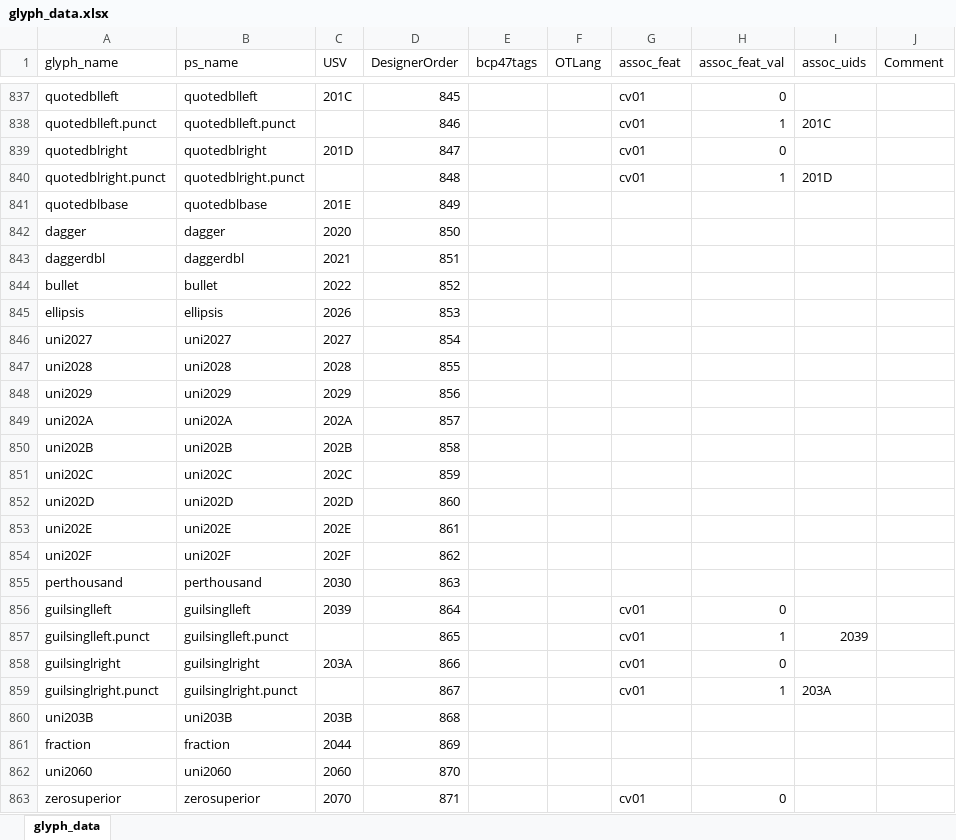
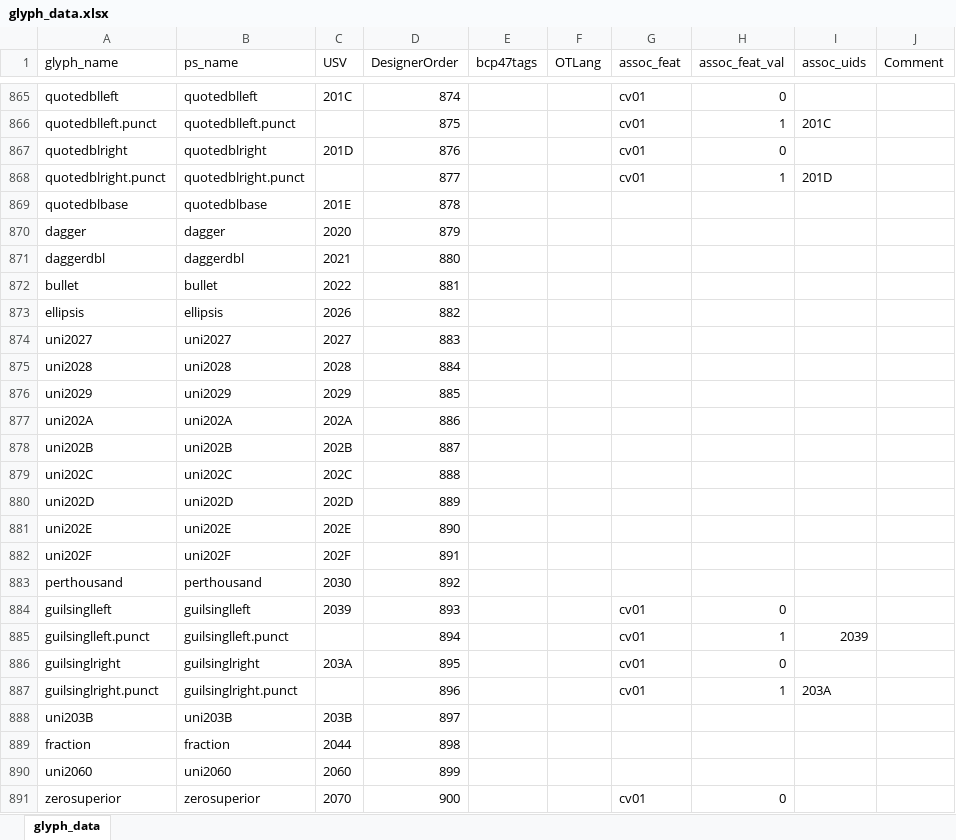
Before and after one commit to silnrsi/font-abyssinica, an Excel workbook: source/glyph_data.xlsx, sheet glyph_data, drawn as a sheet; only a part is shown, gaps mark what is left out; values as stored, in another font and other column widths than the file's, no borders; addresses are those after the commit; the diff covers the shown part only; the diff names each change by its address in the sheet, - before the commit and + after, or states it on an @@ line.

Commit message:
Resort. Change to use components for some of the glyphs.

```diff
--- a/source/glyph_data.xlsx (sheet glyph_data)
+++ b/source/glyph_data.xlsx (sheet glyph_data)
-D865 (DesignerOrder): 845
+D865 (DesignerOrder): 874
-D866 (DesignerOrder): 846
+D866 (DesignerOrder): 875
-D867 (DesignerOrder): 847
+D867 (DesignerOrder): 876
-D868 (DesignerOrder): 848
+D868 (DesignerOrder): 877
-D869 (DesignerOrder): 849
+D869 (DesignerOrder): 878
-D870 (DesignerOrder): 850
+D870 (DesignerOrder): 879
-D871 (DesignerOrder): 851
+D871 (DesignerOrder): 880
-D872 (DesignerOrder): 852
+D872 (DesignerOrder): 881
-D873 (DesignerOrder): 853
+D873 (DesignerOrder): 882
-D874 (DesignerOrder): 854
+D874 (DesignerOrder): 883
-D875 (DesignerOrder): 855
+D875 (DesignerOrder): 884
-D876 (DesignerOrder): 856
+D876 (DesignerOrder): 885
-D877 (DesignerOrder): 857
+D877 (DesignerOrder): 886
-D878 (DesignerOrder): 858
+D878 (DesignerOrder): 887
-D879 (DesignerOrder): 859
+D879 (DesignerOrder): 888
-D880 (DesignerOrder): 860
+D880 (DesignerOrder): 889
-D881 (DesignerOrder): 861
+D881 (DesignerOrder): 890
-D882 (DesignerOrder): 862
+D882 (DesignerOrder): 891
-D883 (DesignerOrder): 863
+D883 (DesignerOrder): 892
-D884 (DesignerOrder): 864
+D884 (DesignerOrder): 893
-D885 (DesignerOrder): 865
+D885 (DesignerOrder): 894
-D886 (DesignerOrder): 866
+D886 (DesignerOrder): 895
-D887 (DesignerOrder): 867
+D887 (DesignerOrder): 896
-D888 (DesignerOrder): 868
+D888 (DesignerOrder): 897
-D889 (DesignerOrder): 869
+D889 (DesignerOrder): 898
-D890 (DesignerOrder): 870
+D890 (DesignerOrder): 899
-D891 (DesignerOrder): 871
+D891 (DesignerOrder): 900
```
Also changed, not shown: 43 added rows, 43 removed rows and 232 edited cells elsewhere in this sheet, 39 other files.
